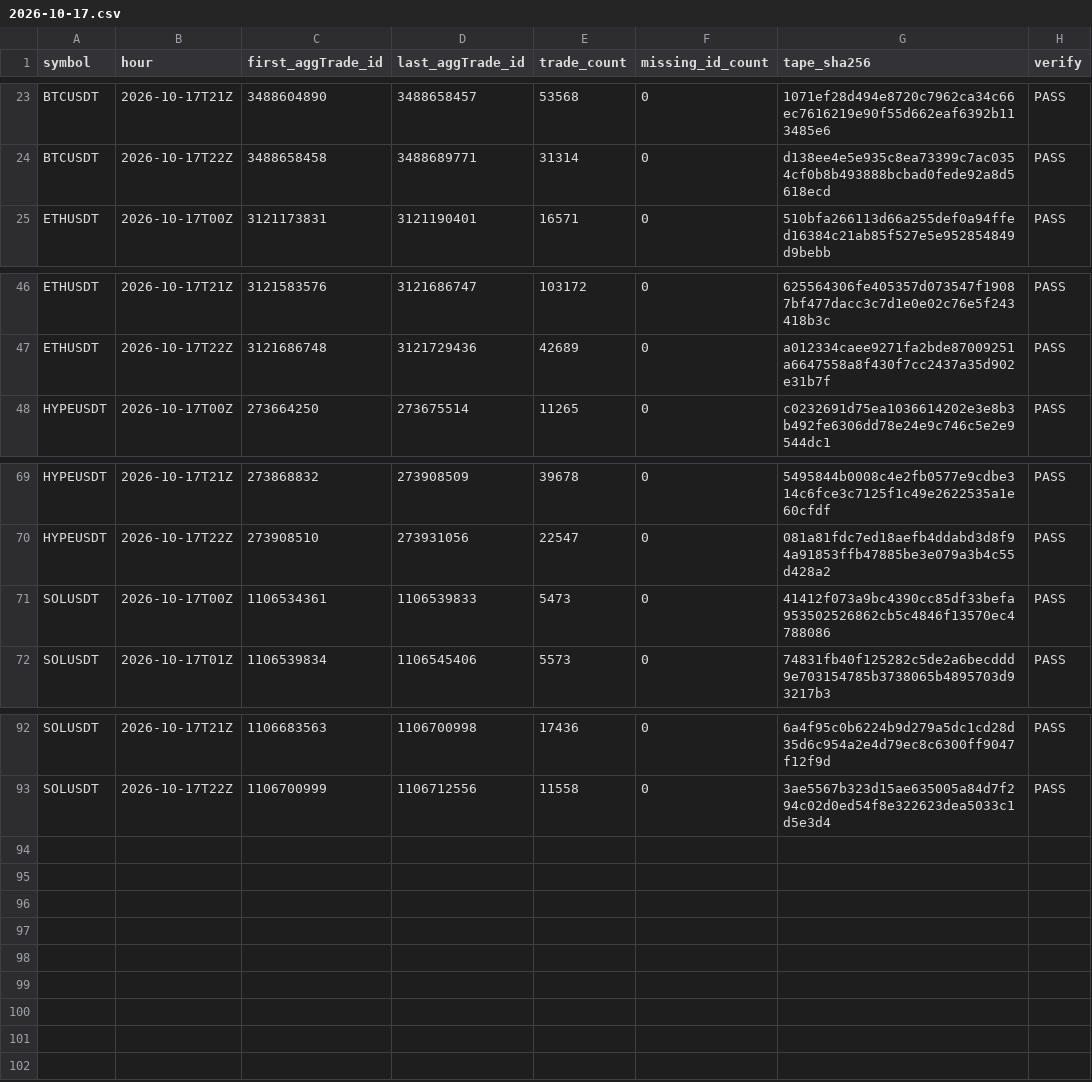
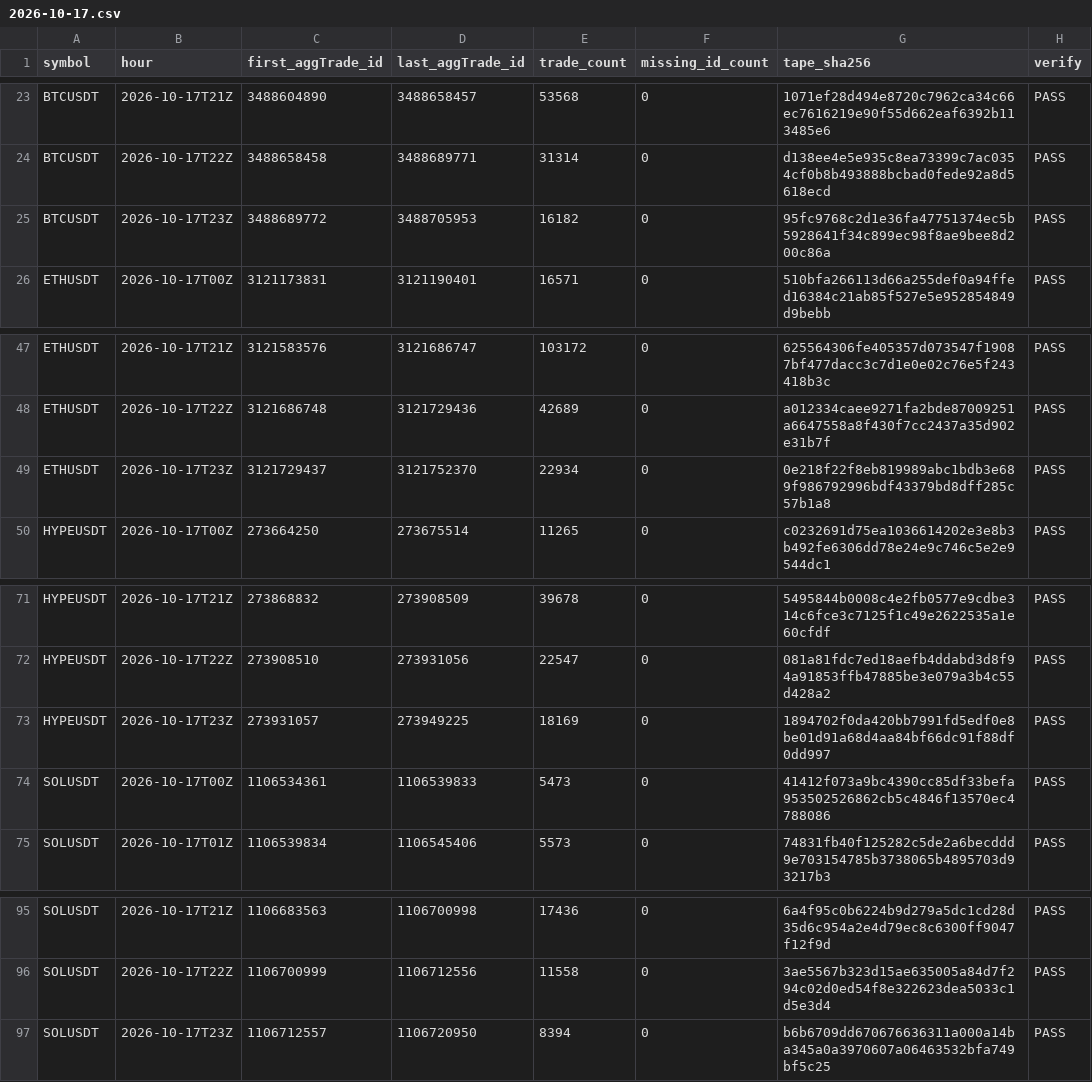
Before and after one commit to Niftie27/ralph-experiment-loop-lab, a CSV file: data-checks/2026-10-17.csv, drawn as a sheet; only a part is shown, gaps mark what is left out.

Commit message:
Update hourly data checks

```diff
--- a/data-checks/2026-10-17.csv
+++ b/data-checks/2026-10-17.csv
@@ -24,2 +24,3 @@ BTCUSDT,2026-10-17T21Z,3488604890,3488658457,53568,0,1071ef28d494e8720c7962ca34c
 BTCUSDT,2026-10-17T22Z,3488658458,3488689771,31314,0,d138ee4e5e935c8ea73399c7ac0354cf0b8b493888bcbad0fede92a8d5618ecd,PASS
+BTCUSDT,2026-10-17T23Z,3488689772,3488705953,16182,0,95fc9768c2d1e36fa47751374ec5b5928641f34c899ec98f8ae9bee8d200c86a,PASS
 ETHUSDT,2026-10-17T00Z,3121173831,3121190401,16571,0,510bfa266113d66a255def0a94ffed16384c21ab85f527e5e952854849d9bebb,PASS
@@ -47,2 +48,3 @@ ETHUSDT,2026-10-17T21Z,3121583576,3121686747,103172,0,625564306fe405357d073547f1
 ETHUSDT,2026-10-17T22Z,3121686748,3121729436,42689,0,a012334caee9271fa2bde87009251a6647558a8f430f7cc2437a35d902e31b7f,PASS
+ETHUSDT,2026-10-17T23Z,3121729437,3121752370,22934,0,0e218f22f8eb819989abc1bdb3e689f986792996bdf43379bd8dff285c57b1a8,PASS
 HYPEUSDT,2026-10-17T00Z,273664250,273675514,11265,0,c0232691d75ea1036614202e3e8b3b492fe6306dd78e24e9c746c5e2e9544dc1,PASS
@@ -70,2 +72,3 @@ HYPEUSDT,2026-10-17T21Z,273868832,273908509,39678,0,5495844b0008c4e2fb0577e9cdbe
 HYPEUSDT,2026-10-17T22Z,273908510,273931056,22547,0,081a81fdc7ed18aefb4ddabd3d8f94a91853ffb47885be3e079a3b4c55d428a2,PASS
+HYPEUSDT,2026-10-17T23Z,273931057,273949225,18169,0,1894702f0da420bb7991fd5edf0e8be01d91a68d4aa84bf66dc91f88df0dd997,PASS
 SOLUSDT,2026-10-17T00Z,1106534361,1106539833,5473,0,41412f073a9bc4390cc85df33befa953502526862cb5c4846f13570ec4788086,PASS
@@ -93 +96,2 @@ SOLUSDT,2026-10-17T21Z,1106683563,1106700998,17436,0,6a4f95c0b6224b9d279a5dc1cd2
 SOLUSDT,2026-10-17T22Z,1106700999,1106712556,11558,0,3ae5567b323d15ae635005a84d7f294c02d0ed54f8e322623dea5033c1d5e3d4,PASS
+SOLUSDT,2026-10-17T23Z,1106712557,1106720950,8394,0,b6b6709dd670676636311a000a14ba345a0a3970607a06463532bfa749bf5c25,PASS
```
Also changed, not shown: 1 other file.
